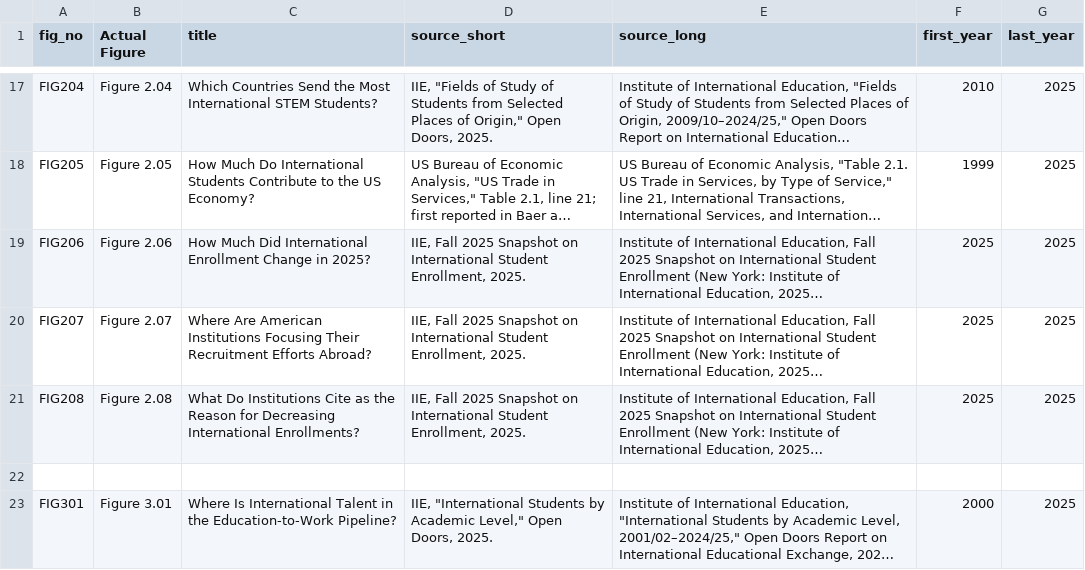
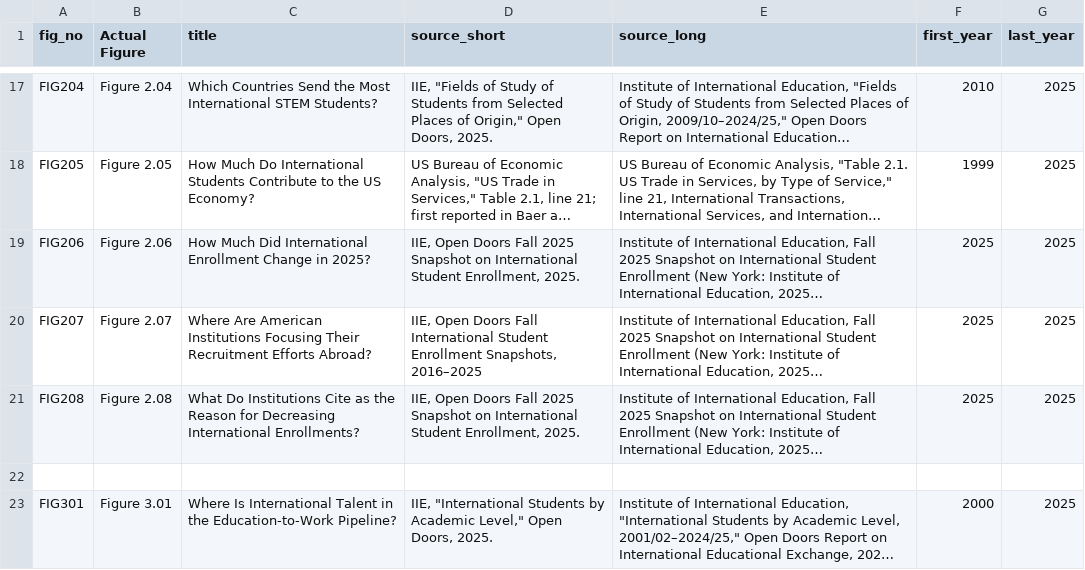
Before and after one commit to evjohnston/talent_charts_private, a CSV file: inputs/titles_and_sources.csv, drawn as a sheet; only a part is shown, gaps mark what is left out; long unchanged cells end in …; the diff covers the shown part only; the diff names each change by its address in the sheet, - before the commit and + after, or states it on an @@ line.

```diff
--- a/inputs/titles_and_sources.csv
+++ b/inputs/titles_and_sources.csv
-D19 (source_short): IIE, Fall 2025…
+D19 (source_short): IIE, Open Doors Fall 2025…
-D20 (source_short): IIE, Fall 2025 Snapshot on International Student Enrollment, 2025.
+D20 (source_short): IIE, Open Doors Fall International Student Enrollment Snapshots, 2016–2025
-D21 (source_short): IIE, Fall 2025…
+D21 (source_short): IIE, Open Doors Fall 2025…
```
Also changed, not shown: 5 edited cells elsewhere in this file, inputs/data/FIG207.csv, inputs/data/FIG208.csv, 55 other files.
